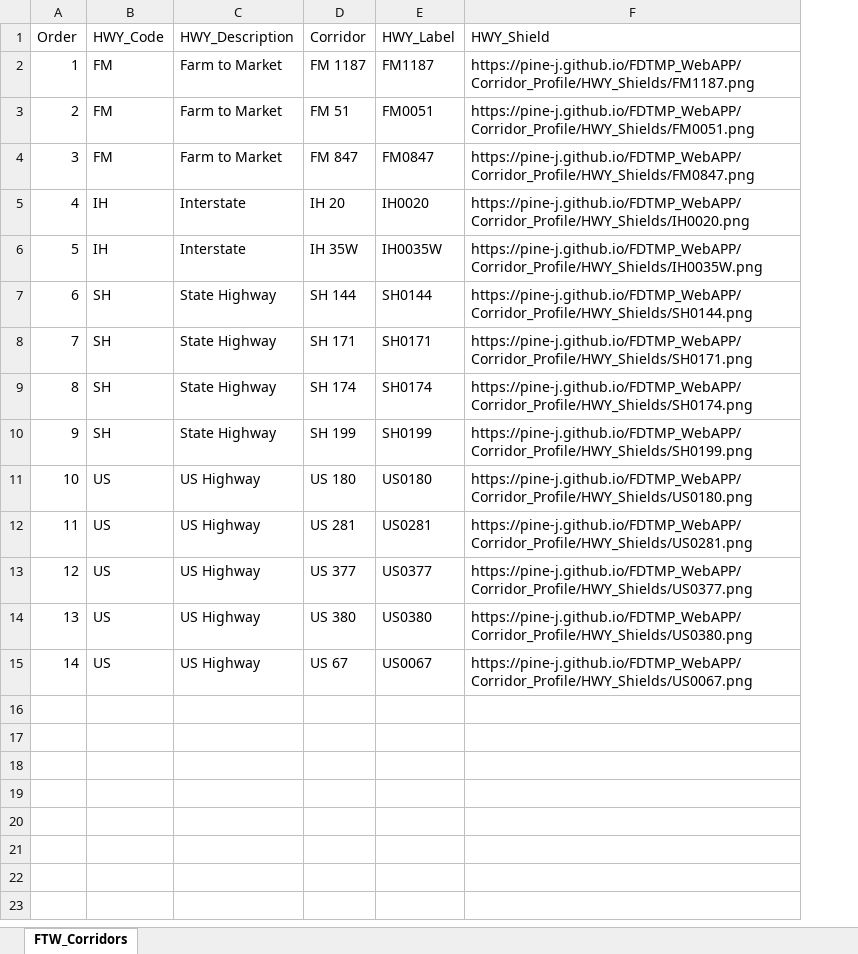
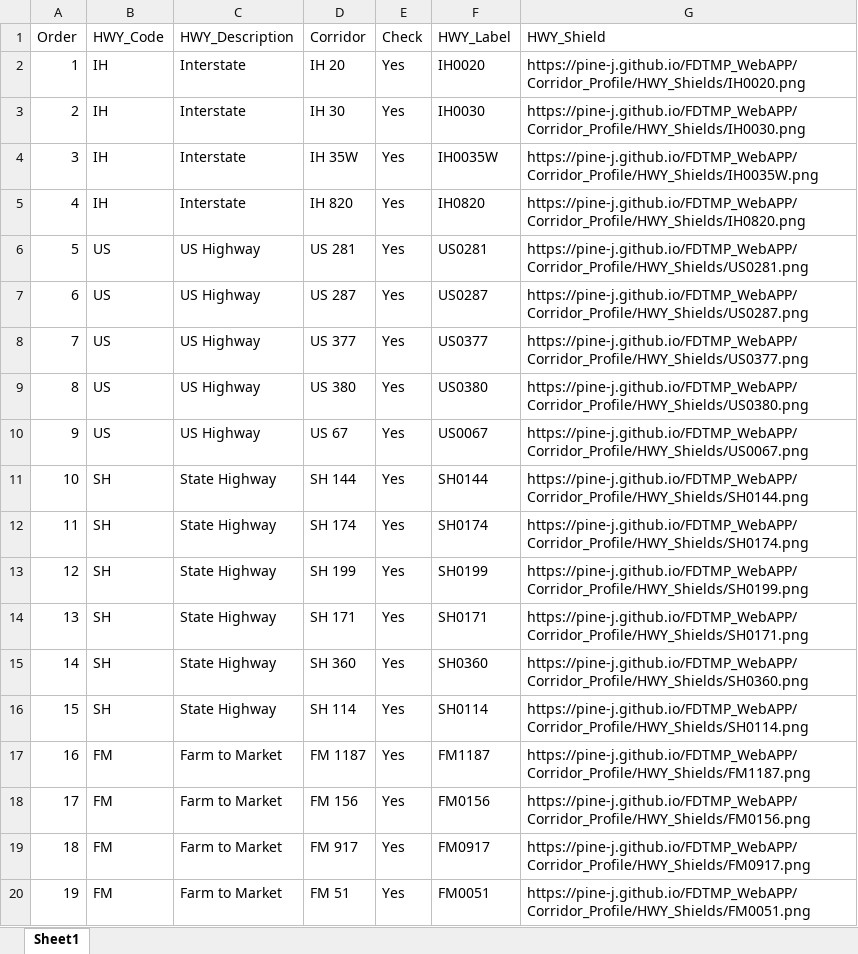
Before and after one commit to pine-j/FDTMP_WebAPP, an Excel workbook: Corridor_Profile/FTW_Corridors.xlsx, sheet Sheet1, drawn as a sheet; values as stored, in another font and other column widths than the file's, no cell formats; removed rows and columns are numbered as before the commit, all else as after; the diff names each change by its address in the sheet, - before the commit and + after, or states it on an @@ line.

Commit message:
new shields

```diff
--- a/Corridor_Profile/FTW_Corridors.xlsx (sheet Sheet1)
+++ b/Corridor_Profile/FTW_Corridors.xlsx (sheet Sheet1)
-sheet tab: FTW_Corridors
+sheet tab: Sheet1
+column E (Check), row 2: Yes; row 4: Yes; row 6: Yes; rows 8-10: all Yes
-row 4: 3 | FM | Farm to Market | FM 847 | FM0847 | https://pine-j.github.io/FDTMP_WebAPP/Corridor_Profile/HWY_Shields/FM0847.png
@@ column A (Order) renumbered between rows 2 and 10 @@
+row 3: 2 | IH | Interstate | IH 30 | Yes | IH0030 | https://pine-j.github.io/FDTMP_WebAPP/Corridor_Profile/HWY_Shields/IH0030.png
-row 11: 10 | US | US Highway | US 180 | US0180 | https://pine-j.github.io/FDTMP_WebAPP/Corridor_Profile/HWY_Shields/US0180.png
+row 5: 4 | IH | Interstate | IH 820 | Yes | IH0820 | https://pine-j.github.io/FDTMP_WebAPP/Corridor_Profile/HWY_Shields/IH0820.png
+row 7: 6 | US | US Highway | US 287 | Yes | US0287 | https://pine-j.github.io/FDTMP_WebAPP/Corridor_Profile/HWY_Shields/US0287.png
@@ row 7 moved to row 11: 10 @@
@@ row 9 moved to row 12: 11 @@
@@ row 10 moved to row 13: 12 @@
@@ row 8 moved to row 14: 13 @@
+row 15: 14 | SH | State Highway | SH 360 | Yes | SH0360 | https://pine-j.github.io/FDTMP_WebAPP/Corridor_Profile/HWY_Shields/SH0360.png
+row 16: 15 | SH | State Highway | SH 114 | Yes | SH0114 | https://pine-j.github.io/FDTMP_WebAPP/Corridor_Profile/HWY_Shields/SH0114.png
@@ row 2 moved to row 17: 16 @@
+row 18: 17 | FM | Farm to Market | FM 156 | Yes | FM0156 | https://pine-j.github.io/FDTMP_WebAPP/Corridor_Profile/HWY_Shields/FM0156.png
+row 19: 18 | FM | Farm to Market | FM 917 | Yes | FM0917 | https://pine-j.github.io/FDTMP_WebAPP/Corridor_Profile/HWY_Shields/FM0917.png
@@ row 3 moved to row 20: 19 @@
```
Also changed, not shown: cell formats, 30 other files.
